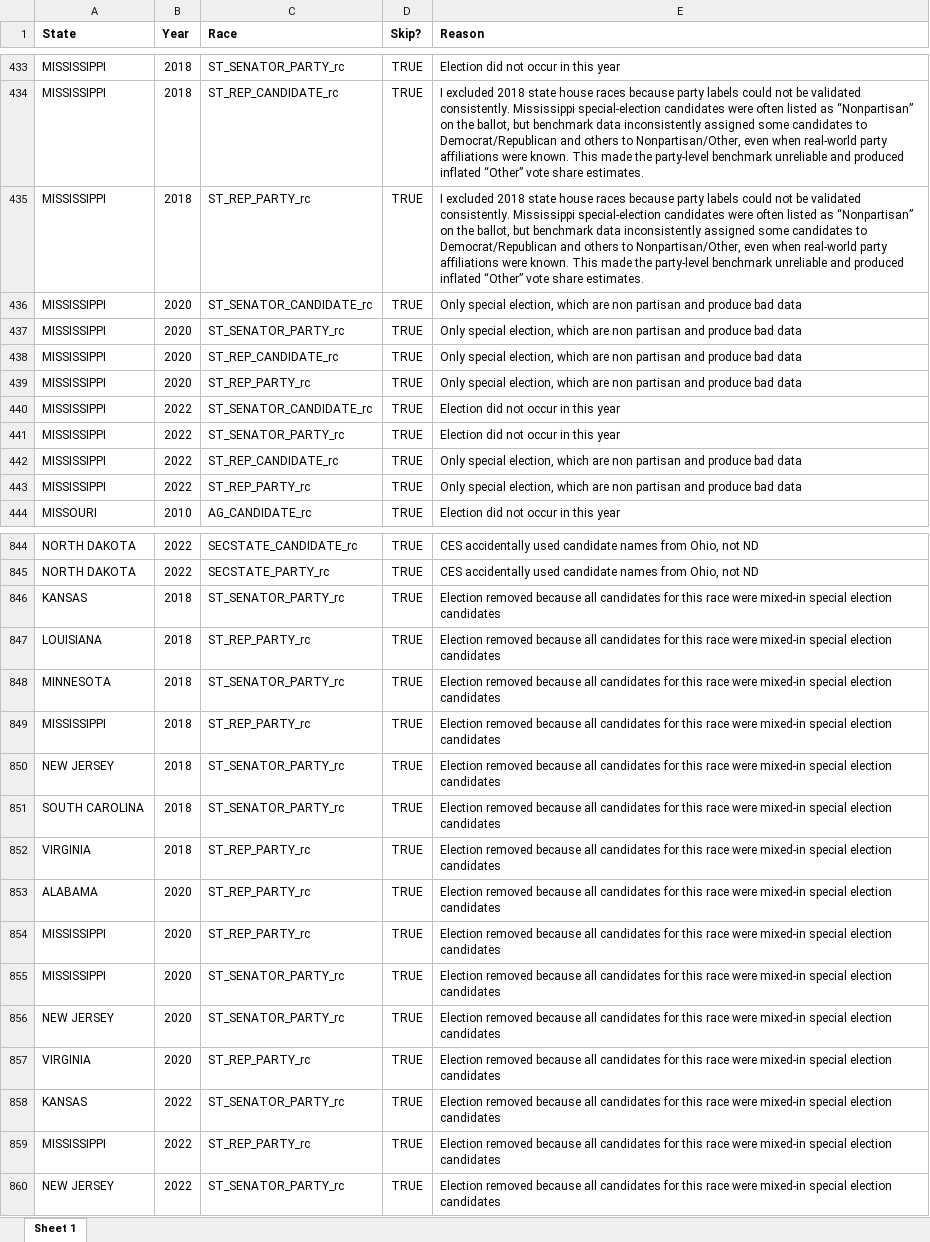
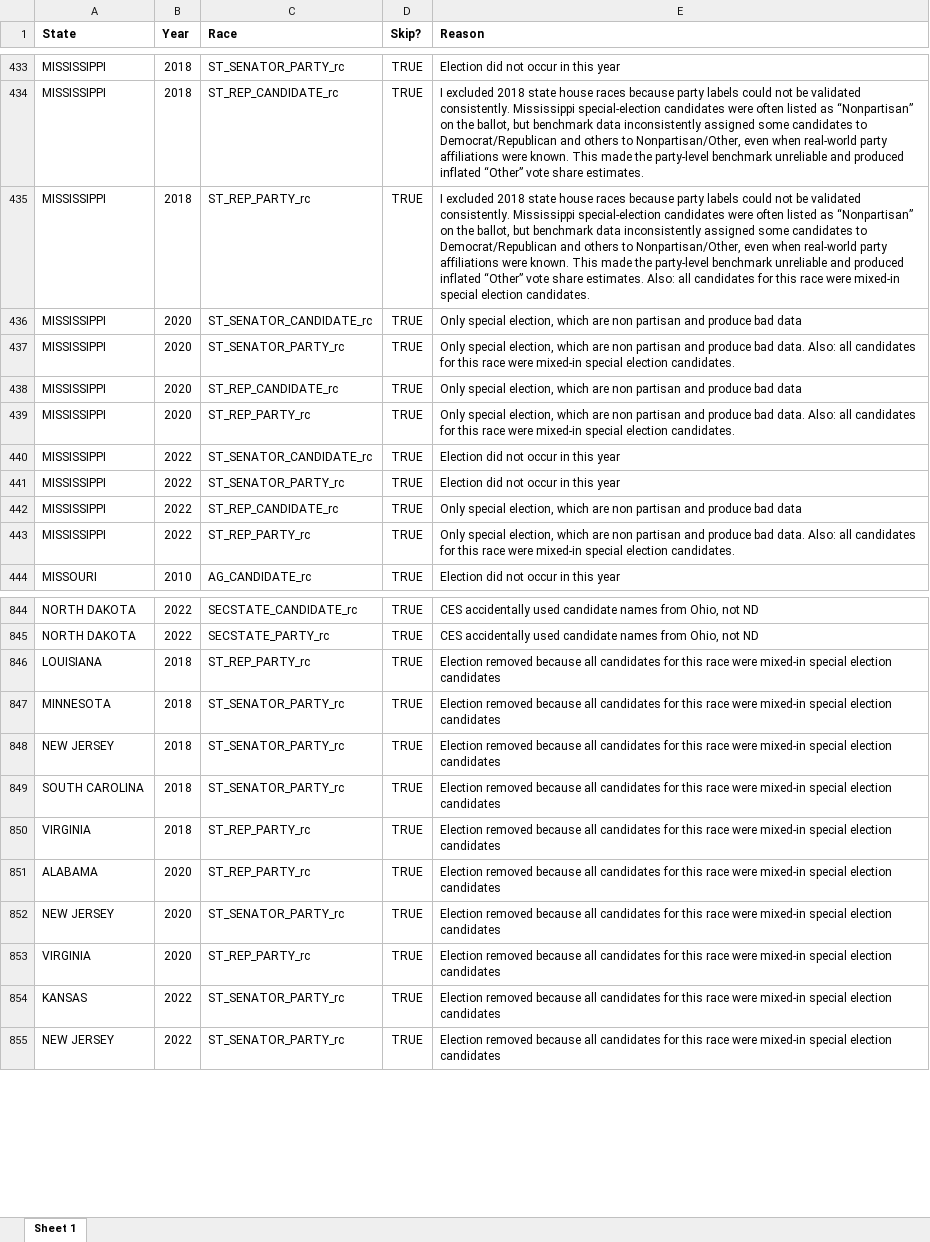
Before and after one commit to jdpru/CES-Accuracy-Analysis, an Excel workbook: data/misc./skip_conditions_final.xlsx, sheet Sheet 1, drawn as a sheet; only a part is shown, gaps mark what is left out; values as stored, in another font and other column widths than the file's, no borders; conditional formats not drawn; the diff covers the shown part only; the diff names each change by its address in the sheet, - before the commit and + after, or states it on an @@ line.

```diff
--- a/data/misc./skip_conditions_final.xlsx (sheet Sheet 1)
+++ b/data/misc./skip_conditions_final.xlsx (sheet Sheet 1)
-E435 (Reason): …share estimates.
+E435 (Reason): …share estimates. Also: all candidates for this race were mixed-in special election candidates.
-E437 (Reason): …produce bad data
+E437 (Reason): …produce bad data. Also: all candidates for this race were mixed-in special election candidates.
-E439 (Reason): …produce bad data
+E439 (Reason): …produce bad data. Also: all candidates for this race were mixed-in special election candidates.
-E443 (Reason): …produce bad data
+E443 (Reason): …produce bad data. Also: all candidates for this race were mixed-in special election candidates.
-row 846: KANSAS | 2018 | ST_SENATOR_PARTY_rc | TRUE | Election removed because all candidates for this race were mixed-in special election candidates
-row 849: MISSISSIPPI | 2018 | ST_REP_PARTY_rc | TRUE | Election removed because all candidates for this race were mixed-in special election candidates
-row 854: MISSISSIPPI | 2020 | ST_REP_PARTY_rc | TRUE | Election removed because all candidates for this race were mixed-in special election candidates
-row 855: MISSISSIPPI | 2020 | ST_SENATOR_PARTY_rc | TRUE | Election removed because all candidates for this race were mixed-in special election candidates
-row 859: MISSISSIPPI | 2022 | ST_REP_PARTY_rc | TRUE | Election removed because all candidates for this race were mixed-in special election candidates
```
Also changed, not shown: 1 edited cell elsewhere in this sheet, 1 other file.
